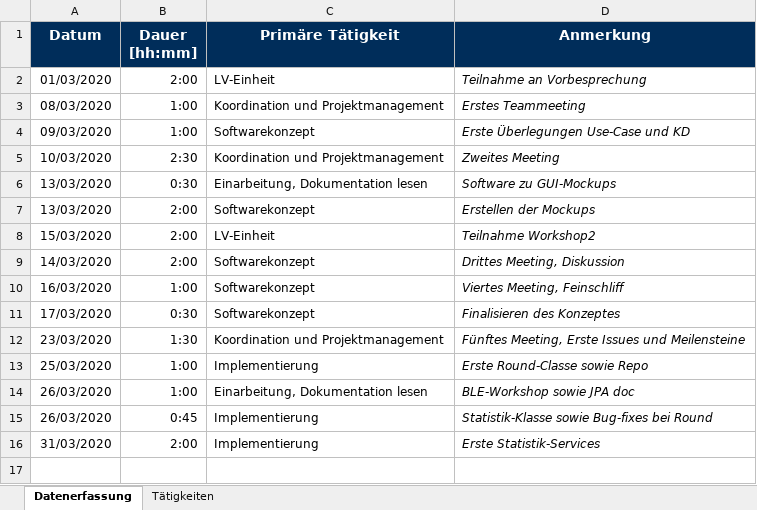
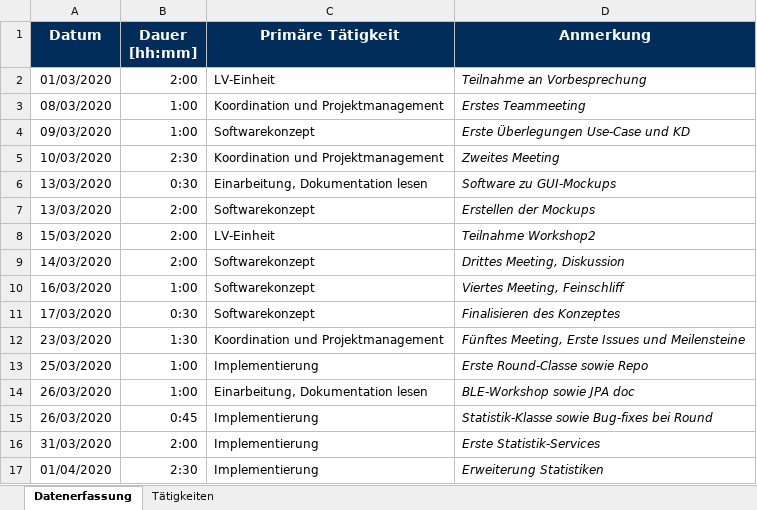
Before and after one commit to b-ertel/TimeGuess-Game, an Excel workbook: time-records/Vorlage-0-Zeitaufzeichnung-Sonnerer.xlsx, sheet Datenerfassung, drawn as a sheet; values as stored, in another font and other column widths than the file's, no borders; the diff names each change by its address in the sheet, - before the commit and + after, or states it on an @@ line.

```diff
--- a/time-records/Vorlage-0-Zeitaufzeichnung-Sonnerer.xlsx (sheet Datenerfassung)
+++ b/time-records/Vorlage-0-Zeitaufzeichnung-Sonnerer.xlsx (sheet Datenerfassung)
+row 17: 01/04/2020 | 2:30 | Implementierung | Erweiterung Statistiken
```
Also changed, not shown: 9 other files.
